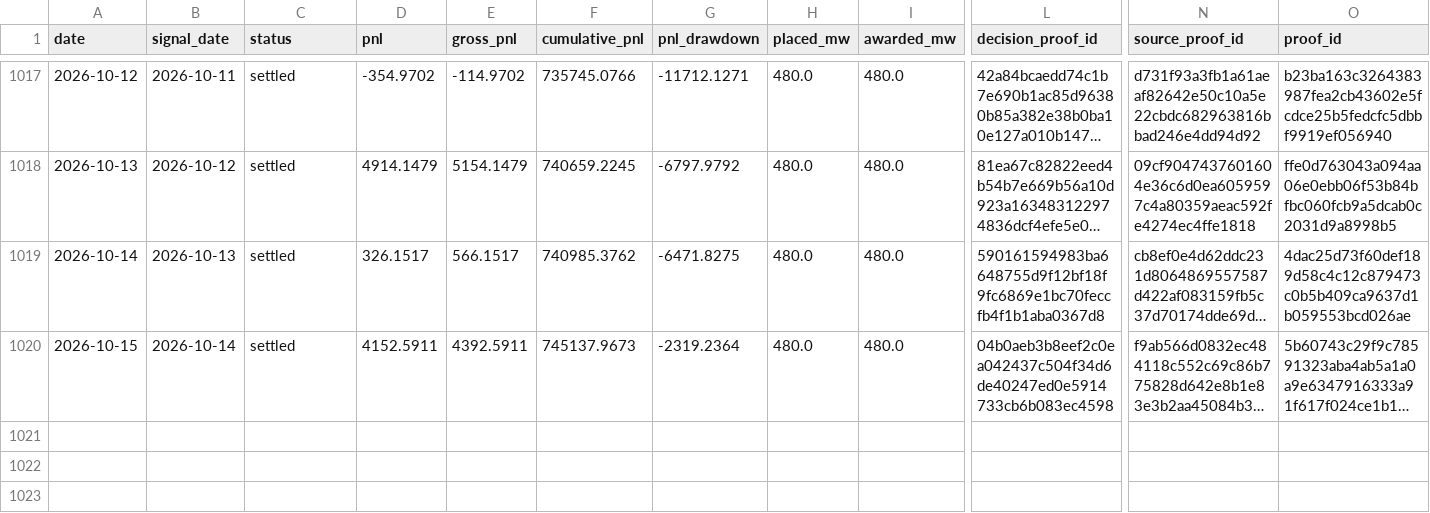
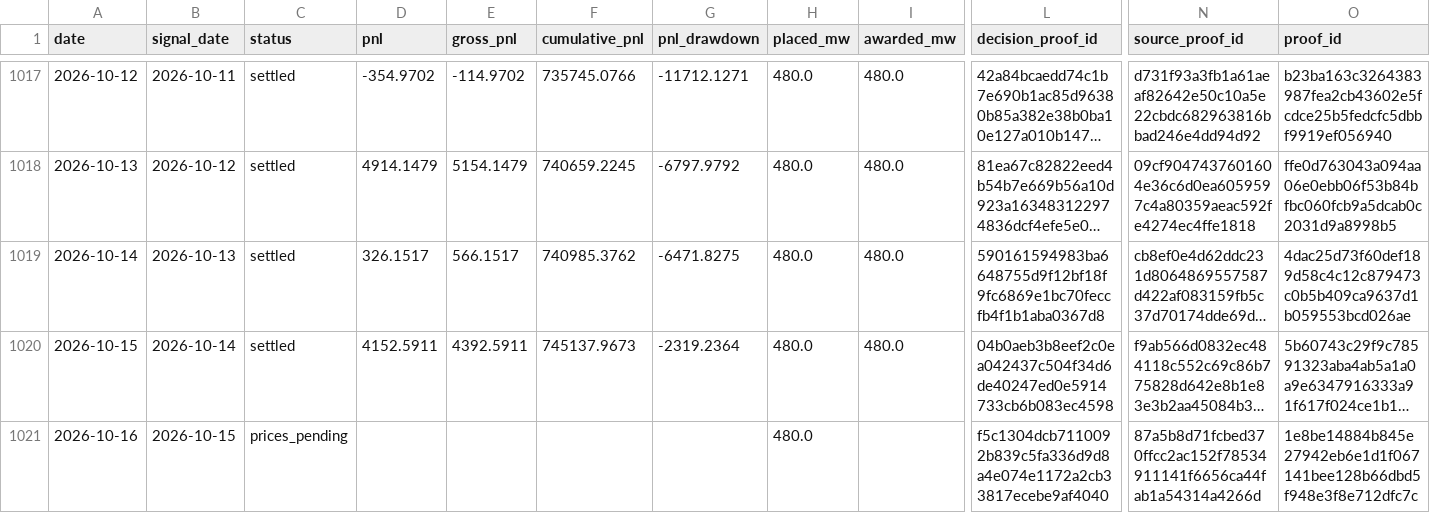
Before and after one commit to jameskim247/caiso-paper-track-record, a CSV file: data/f-broad/daily.csv, drawn as a sheet; only a part is shown, gaps mark what is left out; long unchanged cells end in …; rows hold the shown columns only; the diff names each change by its address in the sheet, - before the commit and + after, or states it on an @@ line.

Commit message:
Publish FX + F_BROAD paper evidence through bid 2026-10-17

```diff
--- a/data/f-broad/daily.csv
+++ b/data/f-broad/daily.csv
+row 1021: 2026-10-16 | 2026-10-15 | prices_pending |  |  |  |  | 480.0 |  | f5c1304dcb7110092b839c5fa336d9d8a4e074e1172a2cb33817ecebe9af4040 | 87a5b8d71fcbed370ffcc2ac152f78534911141f6656ca44fab1a54314a4266d | 1e8be14884b845e27942eb6e1d1f067141bee128b66dbd5f948e3f8e712dfc7c
```
Also changed, not shown: data/f-broad/monthly.csv, data/f-broad/summary.csv, 12 other files.
